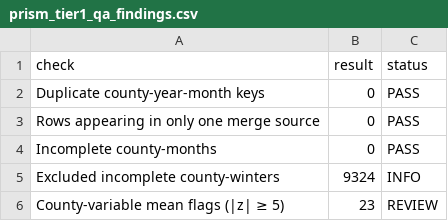
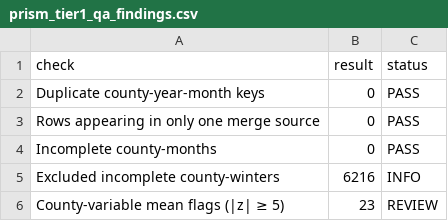
Before and after one commit to wendyhtwang/collisions-and-climate, a CSV file: tables/weather/tier1/prism_tier1_qa_findings.csv, drawn as a sheet.

```diff
--- a/tables/weather/tier1/prism_tier1_qa_findings.csv
+++ b/tables/weather/tier1/prism_tier1_qa_findings.csv
@@ -4,3 +4,3 @@ Rows appearing in only one merge source,0,PASS
 Incomplete county-months,0,PASS
-Excluded incomplete county-winters,9324,INFO
+Excluded incomplete county-winters,6216,INFO
 County-variable mean flags (|z| ≥ 5),23,REVIEW
```
Also changed, not shown: tables/weather/tier1/prism_tier1_coverage_integrity.csv, 16 other files.
